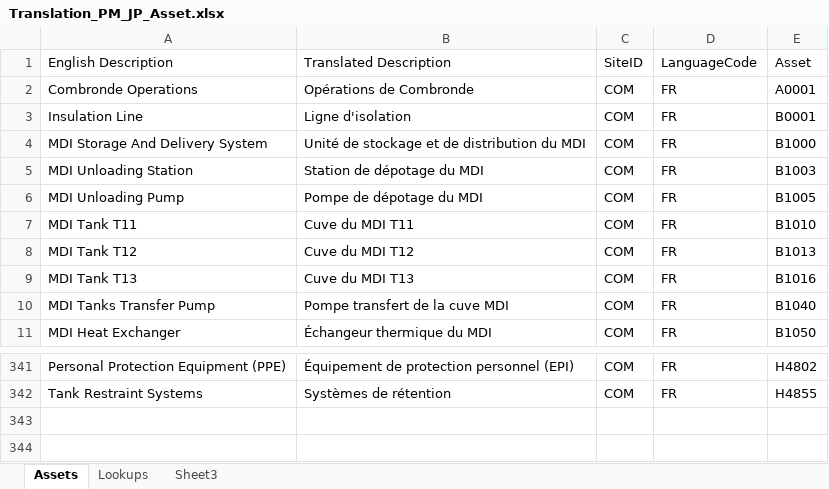
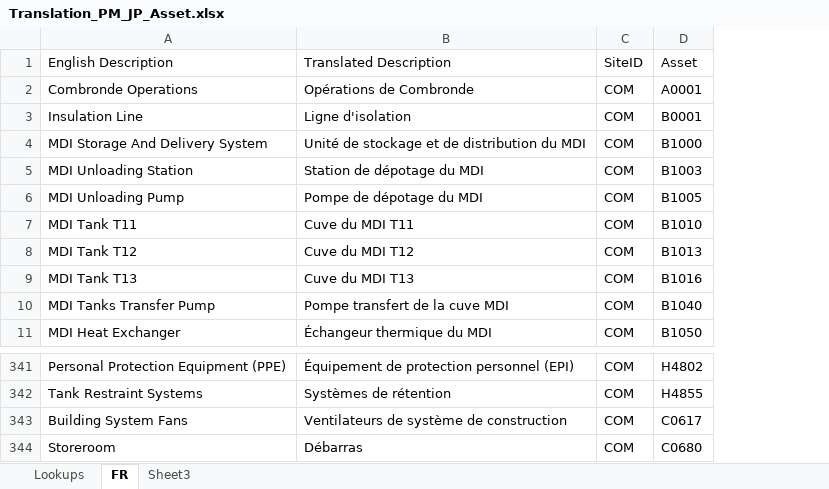
Before and after one commit to jonathanmajh/iko_mro_items, an Excel workbook: assets/Translation_PM_JP_Asset.xlsx, sheet FR, drawn as a sheet; only a part is shown, gaps mark what is left out; values as stored, in another font and other column widths than the file's, no borders; removed rows and columns are numbered as before the commit, all else as after; the diff names each change by its address in the sheet, - before the commit and + after, or states it on an @@ line.

```diff
--- a/assets/Translation_PM_JP_Asset.xlsx (sheet FR)
+++ b/assets/Translation_PM_JP_Asset.xlsx (sheet FR)
-sheet tab: Assets
+sheet tab: FR
@@ sheet tab order changed: Lookups | FR | Sheet3 @@
-column D (LanguageCode), rows 2-11: all FR; rows 341-342: FR | FR
+row 343: Building System Fans | Ventilateurs de système de construction | COM | C0617
+row 344: Storeroom | Débarras | COM | C0680
```
Also changed, not shown: sheet Lookups, 2 other files.
